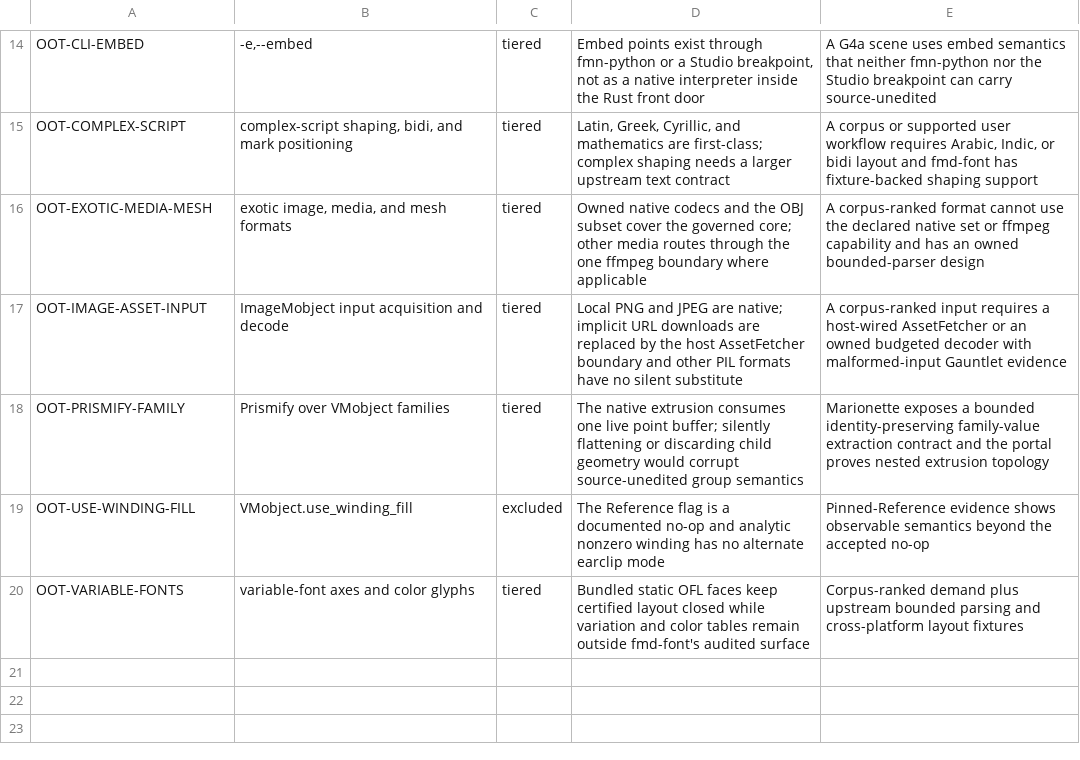
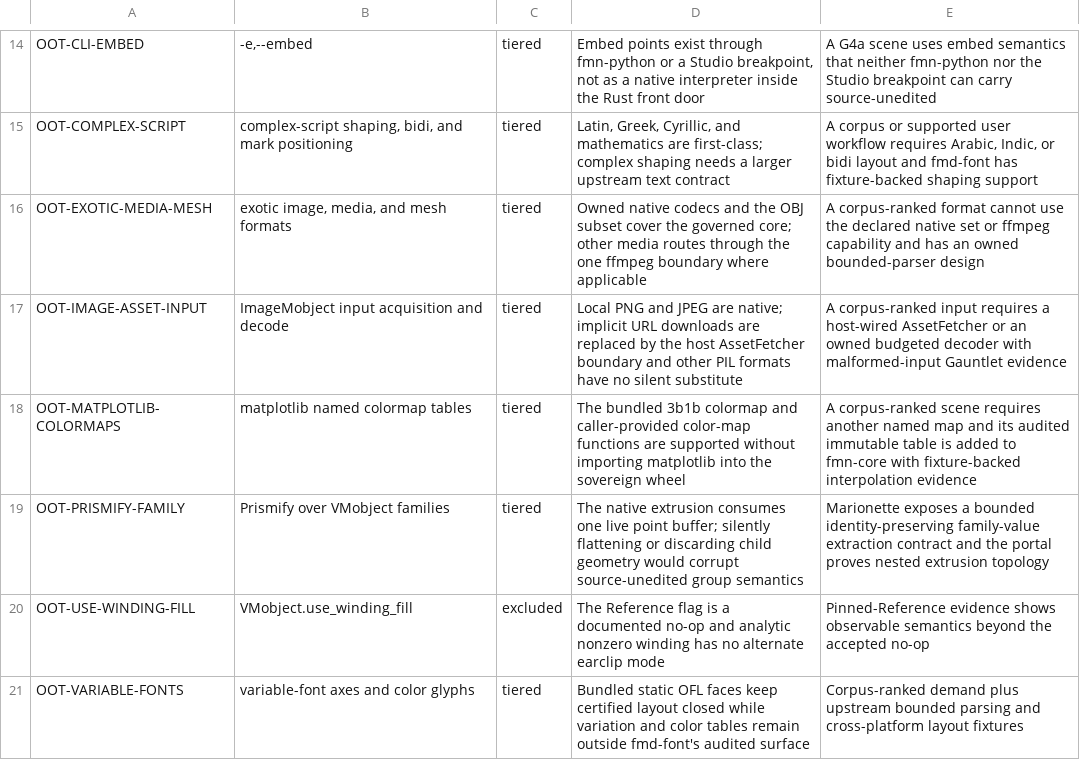
Before and after one commit to Dicklesworthstone/franken_manim, a TSV file: docs/api/out_of_tier.tsv, drawn as a sheet; only a part is shown, gaps mark what is left out; the diff names each change by its address in the sheet, - before the commit and + after, or states it on an @@ line.

```diff
--- a/docs/api/out_of_tier.tsv
+++ b/docs/api/out_of_tier.tsv
+row 18: OOT-MATPLOTLIB-COLORMAPS | matplotlib named colormap tables | tiered | The bundled 3b1b colormap and caller-provided color-map functions are supported without importing matplotlib into the sovereign wheel | A corpus-ranked scene requires another named map and its audited immutable table is added to fmn-core with fixture-backed interpolation evidence
```
Also changed, not shown: API_OVERLAY.tsv, docs/api/ledger.tsv, 2 other files.
